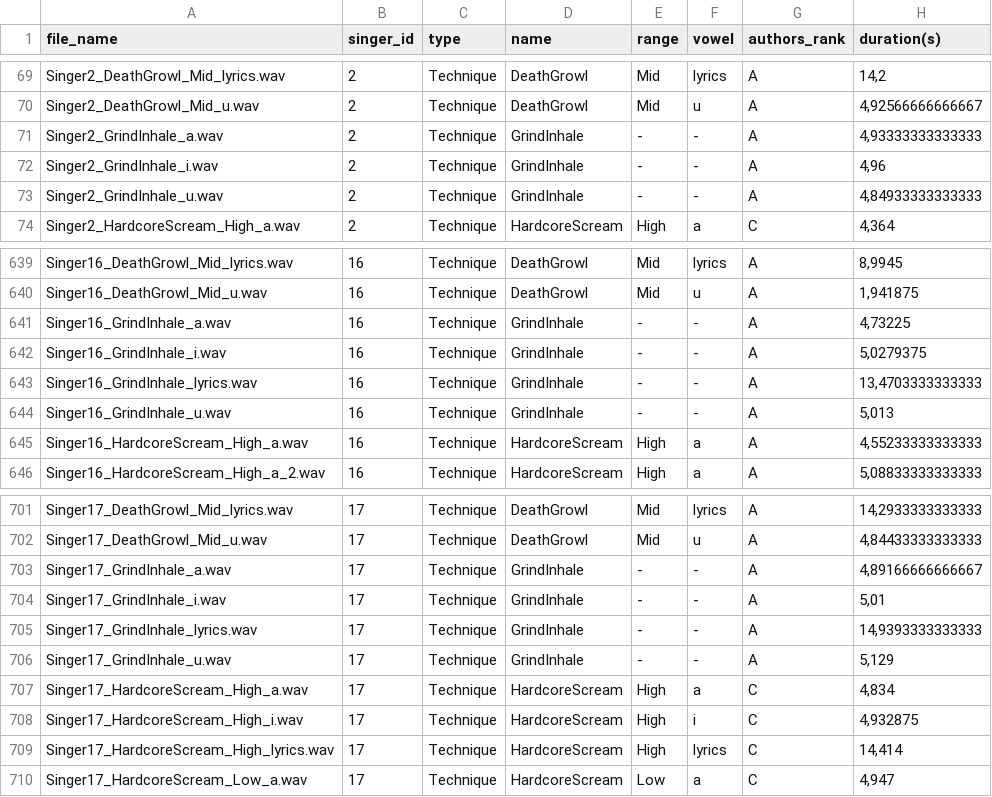
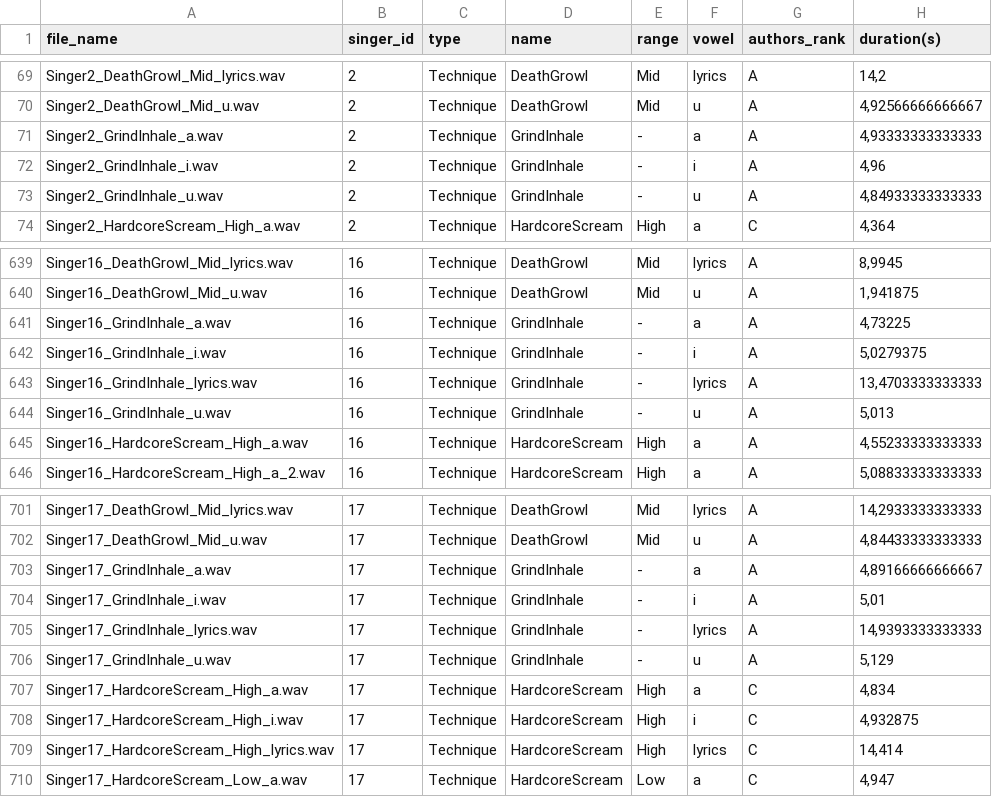
Before and after one commit to modantailleur/ExtremeMetalVocalsDataset, a CSV file: metadata_files.csv, drawn as a sheet; only a part is shown, gaps mark what is left out; the diff covers the shown part only.

```diff
--- a/metadata_files.csv
+++ b/metadata_files.csv
@@ -70,5 +70,5 @@ Singer2_DeathGrowl_Mid_lyrics.wav,2,Technique,DeathGrowl,Mid,lyrics,A,"14,2"
 Singer2_DeathGrowl_Mid_u.wav,2,Technique,DeathGrowl,Mid,u,A,"4,92566666666667"
-Singer2_GrindInhale_a.wav,2,Technique,GrindInhale,-,-,A,"4,93333333333333"
-Singer2_GrindInhale_i.wav,2,Technique,GrindInhale,-,-,A,"4,96"
-Singer2_GrindInhale_u.wav,2,Technique,GrindInhale,-,-,A,"4,84933333333333"
+Singer2_GrindInhale_a.wav,2,Technique,GrindInhale,-,a,A,"4,93333333333333"
+Singer2_GrindInhale_i.wav,2,Technique,GrindInhale,-,i,A,"4,96"
+Singer2_GrindInhale_u.wav,2,Technique,GrindInhale,-,u,A,"4,84933333333333"
 Singer2_HardcoreScream_High_a.wav,2,Technique,HardcoreScream,High,a,C,"4,364"
@@ -640,6 +640,6 @@ Singer16_DeathGrowl_Mid_lyrics.wav,16,Technique,DeathGrowl,Mid,lyrics,A,"8,9945"
 Singer16_DeathGrowl_Mid_u.wav,16,Technique,DeathGrowl,Mid,u,A,"1,941875"
-Singer16_GrindInhale_a.wav,16,Technique,GrindInhale,-,-,A,"4,73225"
-Singer16_GrindInhale_i.wav,16,Technique,GrindInhale,-,-,A,"5,0279375"
-Singer16_GrindInhale_lyrics.wav,16,Technique,GrindInhale,-,-,A,"13,4703333333333"
-Singer16_GrindInhale_u.wav,16,Technique,GrindInhale,-,-,A,"5,013"
+Singer16_GrindInhale_a.wav,16,Technique,GrindInhale,-,a,A,"4,73225"
+Singer16_GrindInhale_i.wav,16,Technique,GrindInhale,-,i,A,"5,0279375"
+Singer16_GrindInhale_lyrics.wav,16,Technique,GrindInhale,-,lyrics,A,"13,4703333333333"
+Singer16_GrindInhale_u.wav,16,Technique,GrindInhale,-,u,A,"5,013"
 Singer16_HardcoreScream_High_a.wav,16,Technique,HardcoreScream,High,a,A,"4,55233333333333"
@@ -702,6 +702,6 @@ Singer17_DeathGrowl_Mid_lyrics.wav,17,Technique,DeathGrowl,Mid,lyrics,A,"14,2933
 Singer17_DeathGrowl_Mid_u.wav,17,Technique,DeathGrowl,Mid,u,A,"4,84433333333333"
-Singer17_GrindInhale_a.wav,17,Technique,GrindInhale,-,-,A,"4,89166666666667"
-Singer17_GrindInhale_i.wav,17,Technique,GrindInhale,-,-,A,"5,01"
-Singer17_GrindInhale_lyrics.wav,17,Technique,GrindInhale,-,-,A,"14,9393333333333"
-Singer17_GrindInhale_u.wav,17,Technique,GrindInhale,-,-,A,"5,129"
+Singer17_GrindInhale_a.wav,17,Technique,GrindInhale,-,a,A,"4,89166666666667"
+Singer17_GrindInhale_i.wav,17,Technique,GrindInhale,-,i,A,"5,01"
+Singer17_GrindInhale_lyrics.wav,17,Technique,GrindInhale,-,lyrics,A,"14,9393333333333"
+Singer17_GrindInhale_u.wav,17,Technique,GrindInhale,-,u,A,"5,129"
 Singer17_HardcoreScream_High_a.wav,17,Technique,HardcoreScream,High,a,C,"4,834"
```
Also changed, not shown: 16 edited cells elsewhere in this file, split_kfolds.csv, 32 other files.
